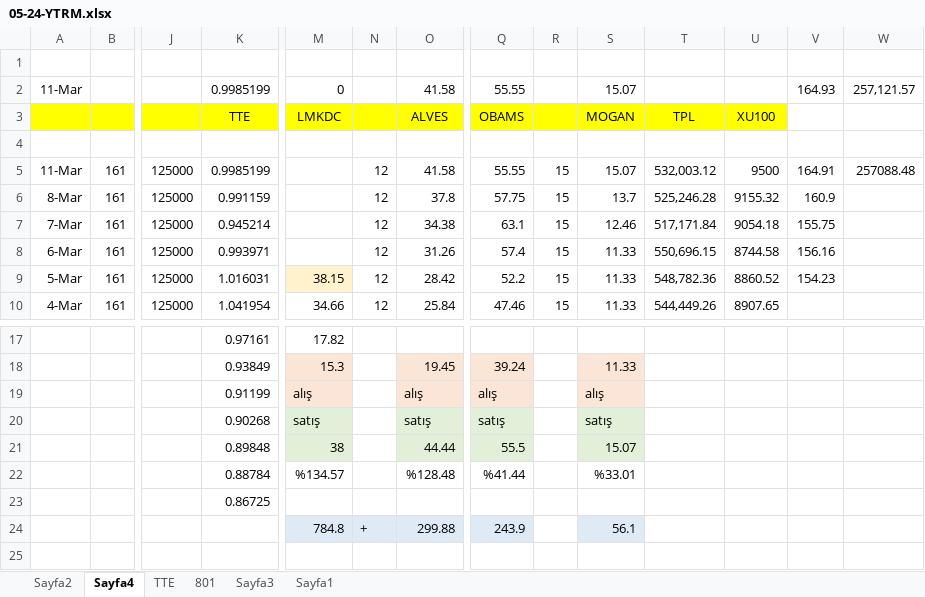
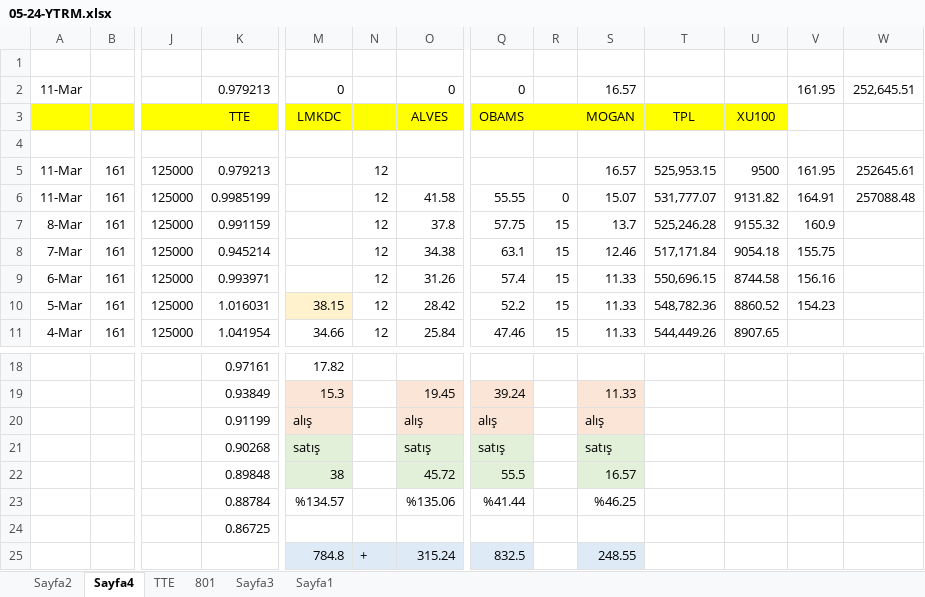
Before and after one commit to roboturx/tdy, an Excel workbook: 05-24-YTRM.xlsx, sheet Sayfa4, drawn as a sheet; only a part is shown, gaps mark what is left out; values as stored, in another font and other column widths than the file's, no borders; removed rows and columns are numbered as before the commit, all else as after; rows hold the shown columns only; the diff names each change by its address in the sheet, - before the commit and + after, or states it on an @@ line.

```diff
--- a/05-24-YTRM.xlsx (sheet Sayfa4)
+++ b/05-24-YTRM.xlsx (sheet Sayfa4)
-row 2: 11-Mar |  |  | 0.9985199 | 0 |  | 41.58 | 55.55 |  | 15.07 |  |  | 164.93 | 257,121.57
+row 2: 11-Mar |  |  | 0.979213 | 0 |  | 0 | 0 |  | 16.57 |  |  | 161.95 | 252,645.51
+row 5: 11-Mar | 161 | 125000 | 0.979213 |  | 12 |  |  |  | 16.57 | 525,953.15 | 9500 | 161.95 | 252645.61
-R6: 15
+R6: 0
-T6: 532,003.12
+T6: 531,777.07
-U6: 9500
+U6: 9131.82
-O22: 44.44
+O22: 45.72
-S22: 15.07
+S22: 16.57
-O23: %128.48
+O23: %135.06
-S23: %33.01
+S23: %46.25
-O25: 299.88
+O25: 315.24
-Q25: 243.9
+Q25: 832.5
-S25: 56.1
+S25: 248.55
```
Also changed, not shown: sheet Sayfa2, formulas that keep their value.
